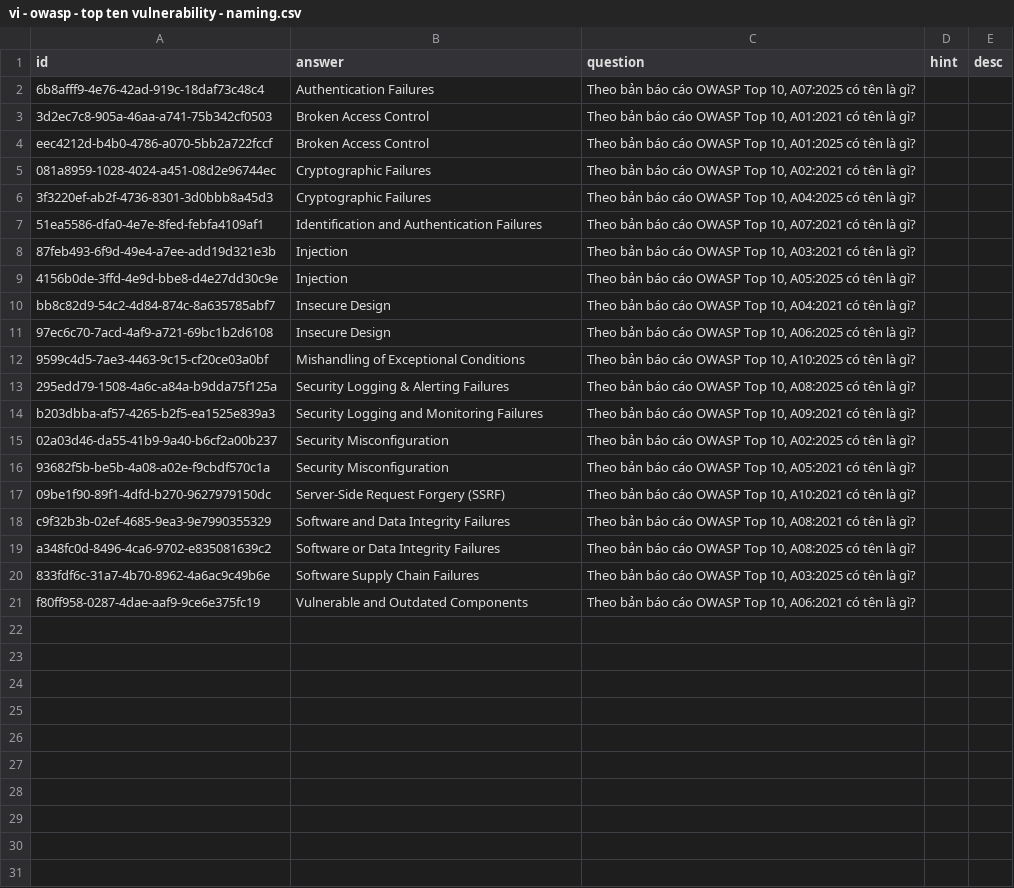
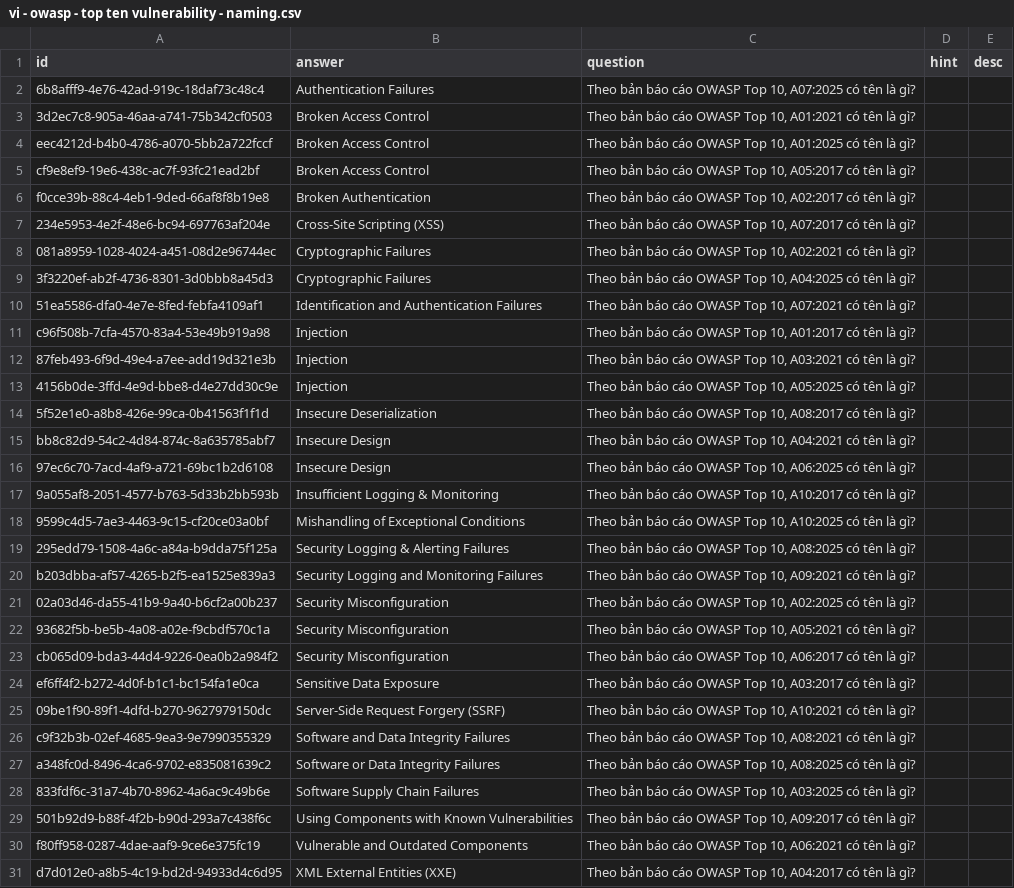
Before and after one commit to a7612/flashcard-resN, a CSV file: data/questions/vi - owasp - top ten vulnerability - naming.csv, drawn as a sheet.

Commit message:
29/05/2026 08:00

```diff
--- a/data/questions/vi - owasp - top ten vulnerability - naming.csv
+++ b/data/questions/vi - owasp - top ten vulnerability - naming.csv
@@ -4,2 +4,5 @@
 eec4212d-b4b0-4786-a070-5bb2a722fccf,Broken Access Control,"Theo bản báo cáo OWASP Top 10, A01:2025 có tên là gì?",,
+cf9e8ef9-19e6-438c-ac7f-93fc21ead2bf,Broken Access Control,"Theo bản báo cáo OWASP Top 10, A05:2017 có tên là gì?",,
+f0cce39b-88c4-4eb1-9ded-66af8f8b19e8,Broken Authentication,"Theo bản báo cáo OWASP Top 10, A02:2017 có tên là gì?",,
+234e5953-4e2f-48e6-bc94-697763af204e,Cross-Site Scripting (XSS),"Theo bản báo cáo OWASP Top 10, A07:2017 có tên là gì?",,
 081a8959-1028-4024-a451-08d2e96744ec,Cryptographic Failures,"Theo bản báo cáo OWASP Top 10, A02:2021 có tên là gì?",,
@@ -7,6 +10,9 @@ eec4212d-b4b0-4786-a070-5bb2a722fccf,Broken Access Control,"Theo bản báo cáo
 51ea5586-dfa0-4e7e-8fed-febfa4109af1,Identification and Authentication Failures,"Theo bản báo cáo OWASP Top 10, A07:2021 có tên là gì?",,
+c96f508b-7cfa-4570-83a4-53e49b919a98,Injection,"Theo bản báo cáo OWASP Top 10, A01:2017 có tên là gì?",,
 87feb493-6f9d-49e4-a7ee-add19d321e3b,Injection,"Theo bản báo cáo OWASP Top 10, A03:2021 có tên là gì?",,
 4156b0de-3ffd-4e9d-bbe8-d4e27dd30c9e,Injection,"Theo bản báo cáo OWASP Top 10, A05:2025 có tên là gì?",,
+5f52e1e0-a8b8-426e-99ca-0b41563f1f1d,Insecure Deserialization,"Theo bản báo cáo OWASP Top 10, A08:2017 có tên là gì?",,
 bb8c82d9-54c2-4d84-874c-8a635785abf7,Insecure Design,"Theo bản báo cáo OWASP Top 10, A04:2021 có tên là gì?",,
 97ec6c70-7acd-4af9-a721-69bc1b2d6108,Insecure Design,"Theo bản báo cáo OWASP Top 10, A06:2025 có tên là gì?",,
+9a055af8-2051-4577-b763-5d33b2bb593b,Insufficient Logging & Monitoring,"Theo bản báo cáo OWASP Top 10, A10:2017 có tên là gì?",,
 9599c4d5-7ae3-4463-9c15-cf20ce03a0bf,Mishandling of Exceptional Conditions,"Theo bản báo cáo OWASP Top 10, A10:2025 có tên là gì?",,
@@ -16,2 +22,4 @@ b203dbba-af57-4265-b2f5-ea1525e839a3,Security Logging and Monitoring Failures,"T
 93682f5b-be5b-4a08-a02e-f9cbdf570c1a,Security Misconfiguration,"Theo bản báo cáo OWASP Top 10, A05:2021 có tên là gì?",,
+cb065d09-bda3-44d4-9226-0ea0b2a984f2,Security Misconfiguration,"Theo bản báo cáo OWASP Top 10, A06:2017 có tên là gì?",,
+ef6ff4f2-b272-4d0f-b1c1-bc154fa1e0ca,Sensitive Data Exposure,"Theo bản báo cáo OWASP Top 10, A03:2017 có tên là gì?",,
 09be1f90-89f1-4dfd-b270-9627979150dc,Server-Side Request Forgery (SSRF),"Theo bản báo cáo OWASP Top 10, A10:2021 có tên là gì?",,
@@ -20,2 +28,4 @@ a348fc0d-8496-4ca6-9702-e835081639c2,Software or Data Integrity Failures,"Theo b
 833fdf6c-31a7-4b70-8962-4a6ac9c49b6e,Software Supply Chain Failures,"Theo bản báo cáo OWASP Top 10, A03:2025 có tên là gì?",,
+501b92d9-b88f-4f2b-b90d-293a7c438f6c,Using Components with Known Vulnerabilities,"Theo bản báo cáo OWASP Top 10, A09:2017 có tên là gì?",,
 f80ff958-0287-4dae-aaf9-9ce6e375fc19,Vulnerable and Outdated Components,"Theo bản báo cáo OWASP Top 10, A06:2021 có tên là gì?",,
+d7d012e0-a8b5-4c19-bd2d-94933d4c6d95,XML External Entities (XXE),"Theo bản báo cáo OWASP Top 10, A04:2017 có tên là gì?",,
```
